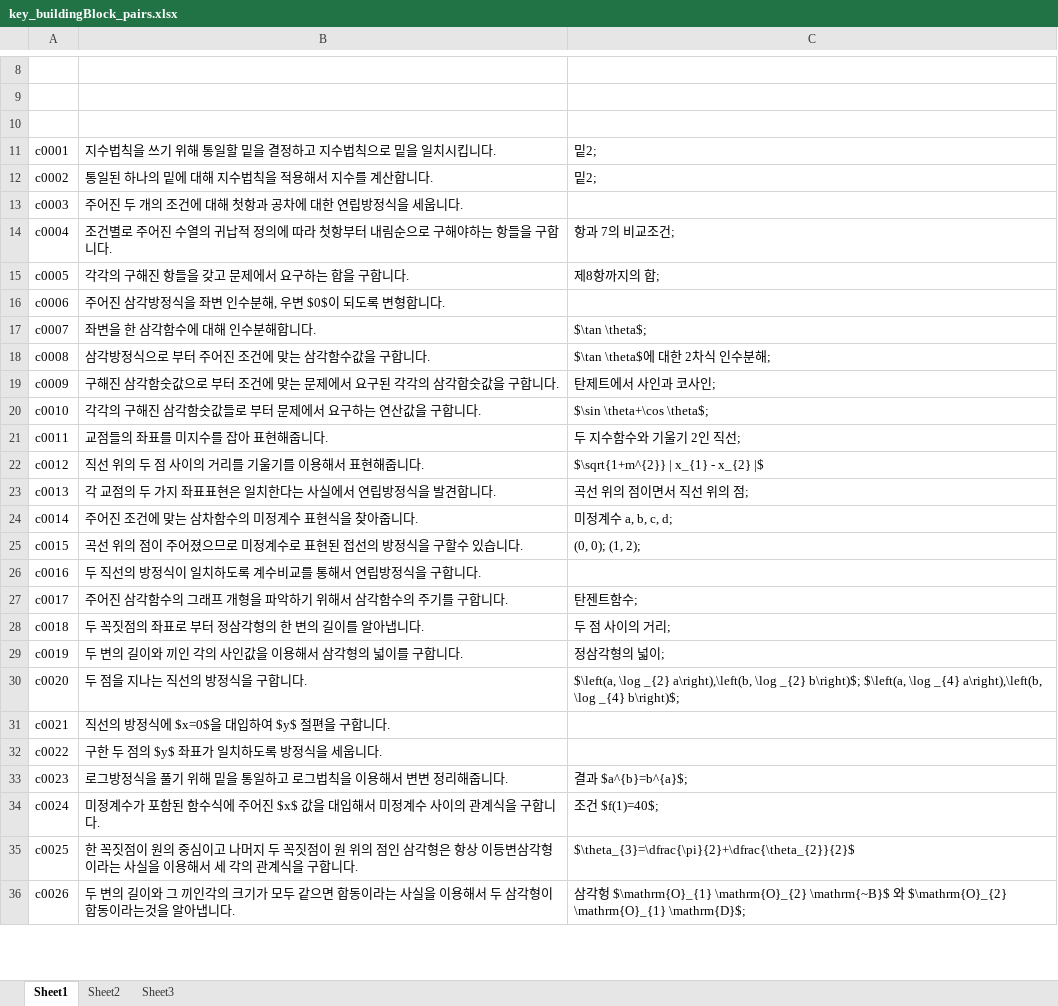
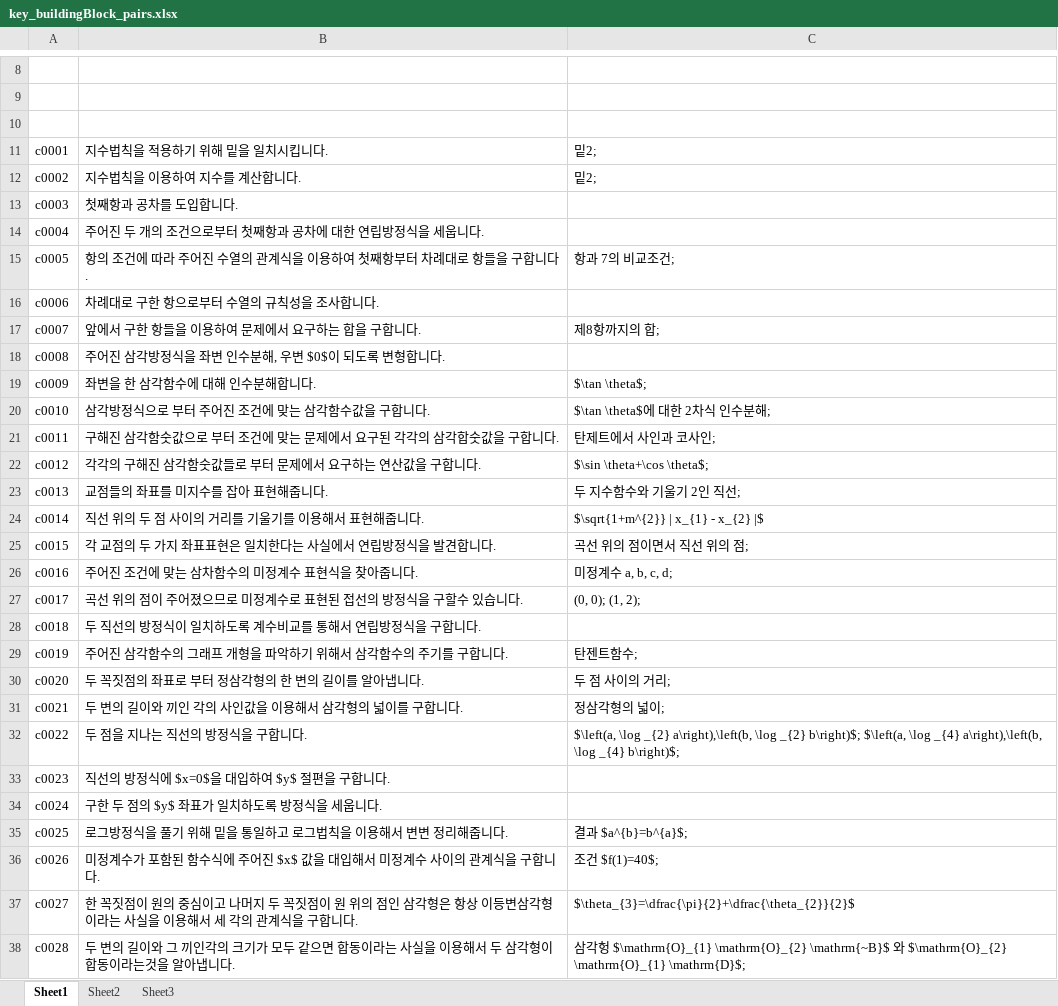
Before and after one commit to sheomonger/BuildingBlocks_2022KCSAT, an Excel workbook: key_buildingBlock_pairs.xlsx, sheet Sheet1, drawn as a sheet; only a part is shown, gaps mark what is left out; values as stored, in another font and other column widths than the file's, no borders; addresses are those after the commit; the diff covers the shown part only; the diff names each change by its address in the sheet, - before the commit and + after, or states it on an @@ line.

Commit message:
modified excel file wrt ksp suggestions1

```diff
--- a/key_buildingBlock_pairs.xlsx (sheet Sheet1)
+++ b/key_buildingBlock_pairs.xlsx (sheet Sheet1)
-B11: 지수법칙을 쓰기 위해 통일할 밑을 결정하고 지수법칙으로 밑을 일치시킵니다.
+B11: 지수법칙을 적용하기 위해 밑을 일치시킵니다.
-B12: 통일된 하나의 밑에 대해 지수법칙을 적용해서 지수를 계산합니다.
+B12: 지수법칙을 이용하여 지수를 계산합니다.
-B13: 주어진 두 개의 조건에 대해 첫항과 공차에 대한 연립방정식을 세웁니다.
+B13: 첫째항과 공차를 도입합니다.
-B14: 조건별로 주어진 수열의 귀납적 정의에 따라 첫항부터 내림순으로 구해야하는 항들을 구합니다.
+B14: 주어진 두 개의 조건으로부터 첫째항과 공차에 대한 연립방정식을 세웁니다.
-C14: 항과 7의 비교조건;
+C14: (empty)
-B15: 각각의 구해진 항들을 갖고 문제에서 요구하는 합을 구합니다.
+B15: 항의 조건에 따라 주어진 수열의 관계식을 이용하여 첫째항부터 차례대로 항들을 구합니다.
-C15: 제8항까지의 합;
+C15: 항과 7의 비교조건;
-B16: 주어진 삼각방정식을 좌변 인수분해, 우변 $0$이 되도록 변형합니다.
+B16: 차례대로 구한 항으로부터 수열의 규칙성을 조사합니다.
+row 17: c0007 | 앞에서 구한 항들을 이용하여 문제에서 요구하는 합을 구합니다. | 제8항까지의 합;
+row 18: c0008 | 주어진 삼각방정식을 좌변 인수분해, 우변 $0$이 되도록 변형합니다.
-A19: c0007
+A19: c0009
-A20: c0008
+A20: c0010
-A21: c0009
+A21: c0011
-A22: c0010
+A22: c0012
-A23: c0011
+A23: c0013
-A24: c0012
+A24: c0014
-A25: c0013
+A25: c0015
-A26: c0014
+A26: c0016
-A27: c0015
+A27: c0017
-A28: c0016
+A28: c0018
-A29: c0017
+A29: c0019
-A30: c0018
+A30: c0020
-A31: c0019
+A31: c0021
-A32: c0020
+A32: c0022
-A33: c0021
+A33: c0023
-A34: c0022
+A34: c0024
-A35: c0023
+A35: c0025
-A36: c0024
+A36: c0026
-A37: c0025
+A37: c0027
-A38: c0026
+A38: c0028
```
Also changed, not shown: 2 added rows, 4 removed rows and 31 edited cells elsewhere in this sheet.
